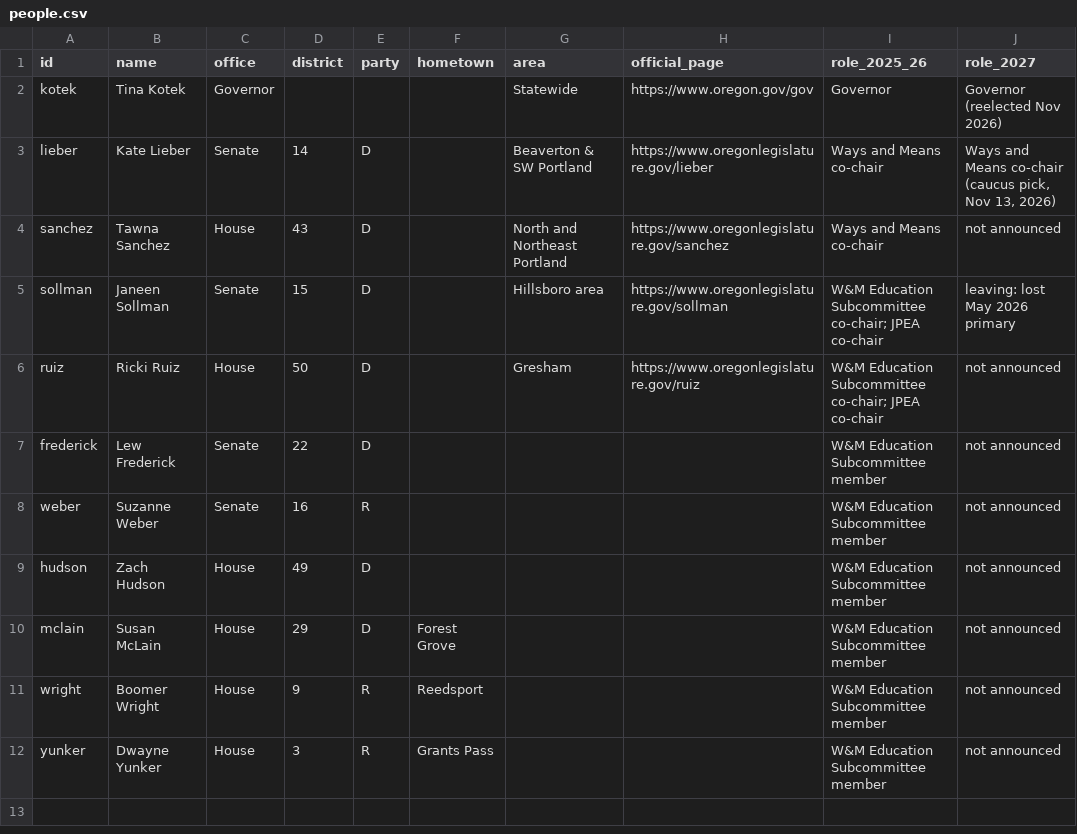
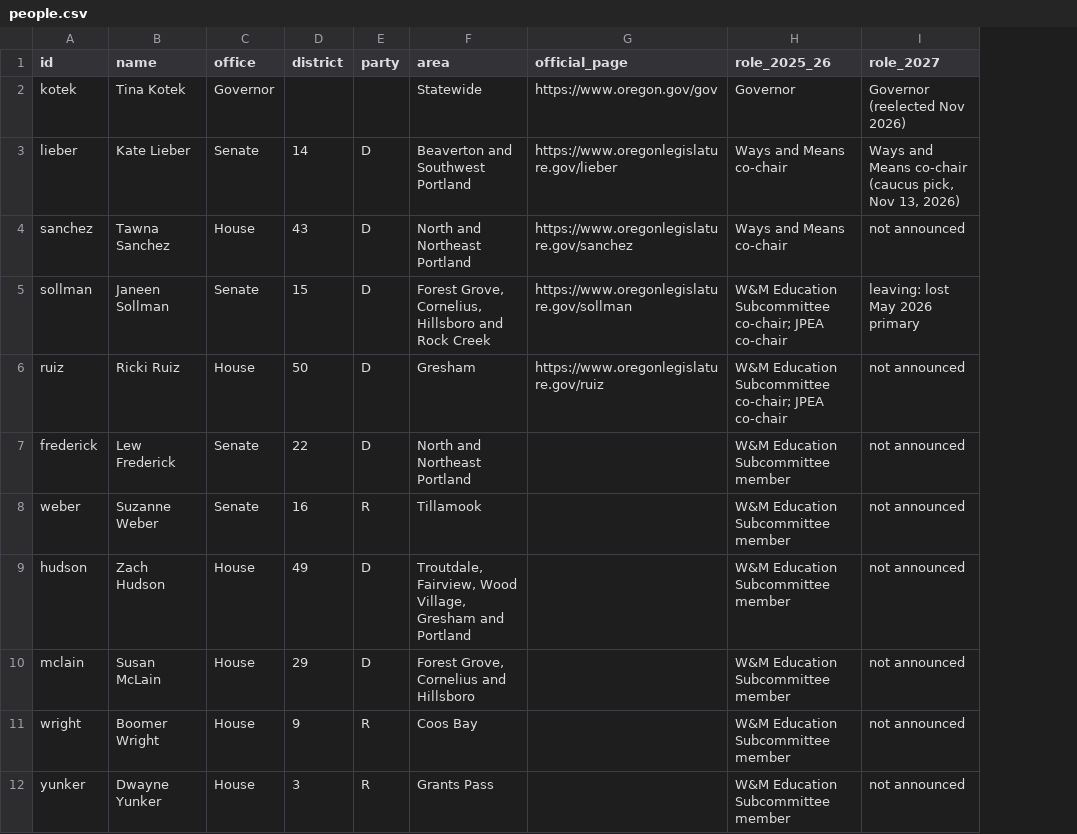
Before and after one commit to pietvanzoen/fund-oregon-schools, a CSV file: analysis/people/people.csv, drawn as a sheet; only a part is shown; removed rows and columns are numbered as before the commit, all else as after; the diff names each change by its address in the sheet, - before the commit and + after, or states it on an @@ line.

```diff
--- a/analysis/people/people.csv
+++ b/analysis/people/people.csv
-column F (hometown), rows 10-12: Forest Grove | Reedsport | Grants Pass
-F3 (area): Beaverton & SW Portland
+F3 (area): Beaverton and Southwest Portland
-F5 (area): Hillsboro area
+F5 (area): Forest Grove, Cornelius, Hillsboro and Rock Creek
-F7 (area): (empty)
+F7 (area): North and Northeast Portland
-F8 (area): (empty)
+F8 (area): Tillamook
-F9 (area): (empty)
+F9 (area): Troutdale, Fairview, Wood Village, Gresham and Portland
-F10 (area): (empty)
+F10 (area): Forest Grove, Cornelius and Hillsboro
-F11 (area): (empty)
+F11 (area): Coos Bay
-F12 (area): (empty)
+F12 (area): Grants Pass
```
Also changed, not shown: analysis/updates.csv, 3 other files.
